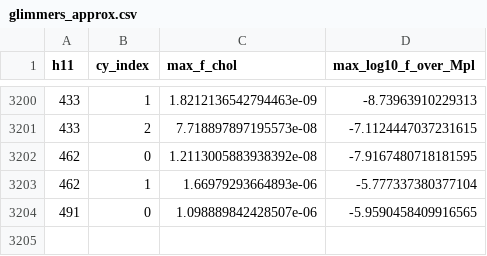
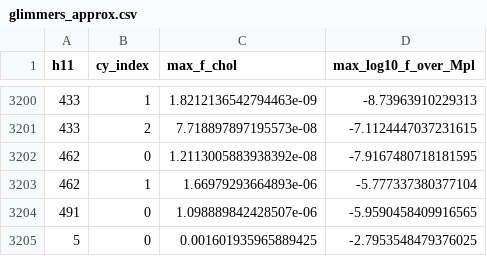
Before and after one commit to marquicesanchezfleming/Dark-Matter-Abundance-Project, a CSV file: glimmers_approx.csv, drawn as a sheet; only a part is shown, gaps mark what is left out.

Commit message:
glimmers approx to mass

```diff
--- a/glimmers_approx.csv
+++ b/glimmers_approx.csv
@@ -3204 +3204,2 @@ h11,cy_index,max_f_chol,max_log10_f_over_Mpl
 491,0,1.098889842428507e-06,-5.9590458409916565
+5,0,0.001601935965889425,-2.7953548479376025
```
Also changed, not shown: 1 other file.
